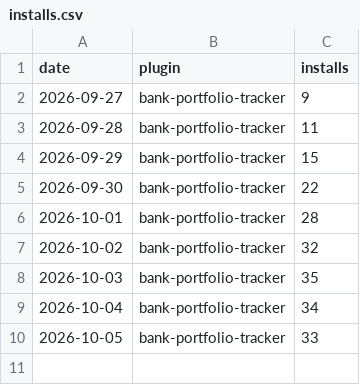
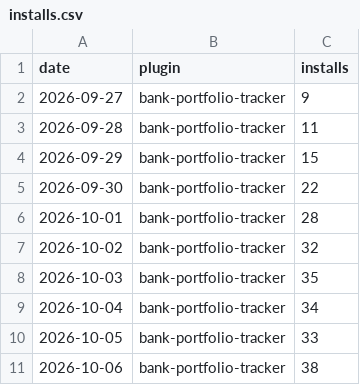
Before and after one commit to 2hBuilds/hub-installs, a CSV file: data/installs.csv, drawn as a sheet.

```diff
--- a/data/installs.csv
+++ b/data/installs.csv
@@ -10 +10,2 @@ date,plugin,installs
 2026-10-05,bank-portfolio-tracker,33
+2026-10-06,bank-portfolio-tracker,38
```
Also changed, not shown: 3 other files.
